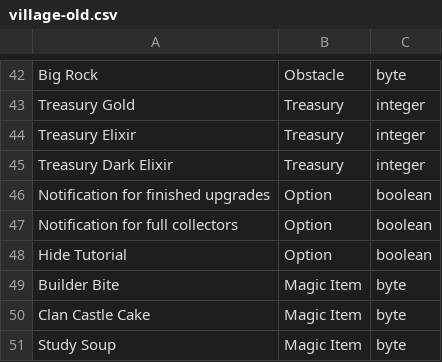
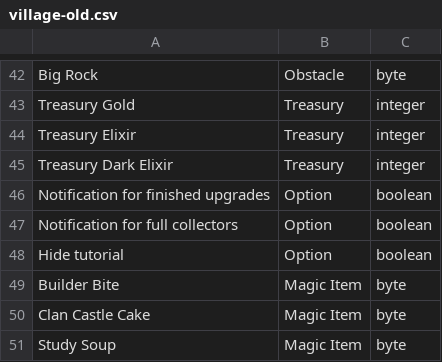
Before and after one commit to Godly000/Chester, a CSV file: data/progression/village-old.csv, drawn as a sheet; only a part is shown, gaps mark what is left out.

Commit message:
Update village-old.csv

```diff
--- a/data/progression/village-old.csv
+++ b/data/progression/village-old.csv
@@ -47,3 +47,3 @@ Notification for finished upgrades,Option,boolean
 Notification for full collectors,Option,boolean
-Hide Tutorial,Option,boolean
+Hide tutorial,Option,boolean
 Builder Bite,Magic Item,byte
```
